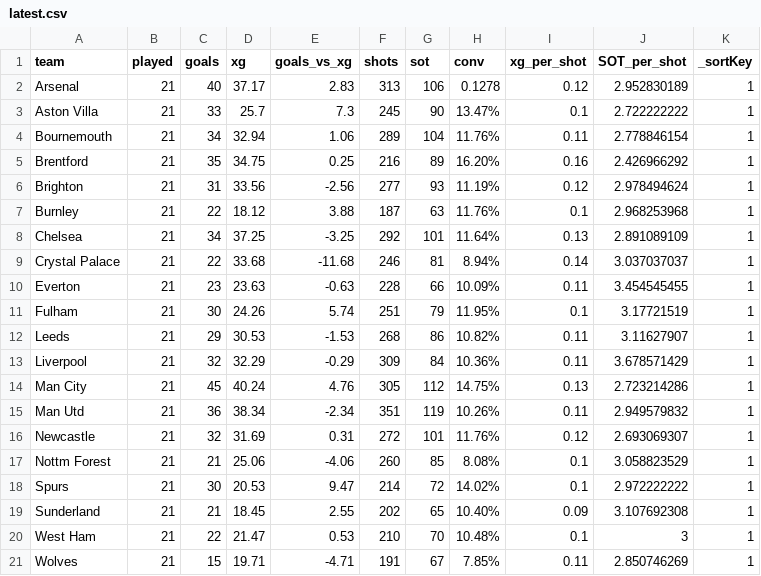
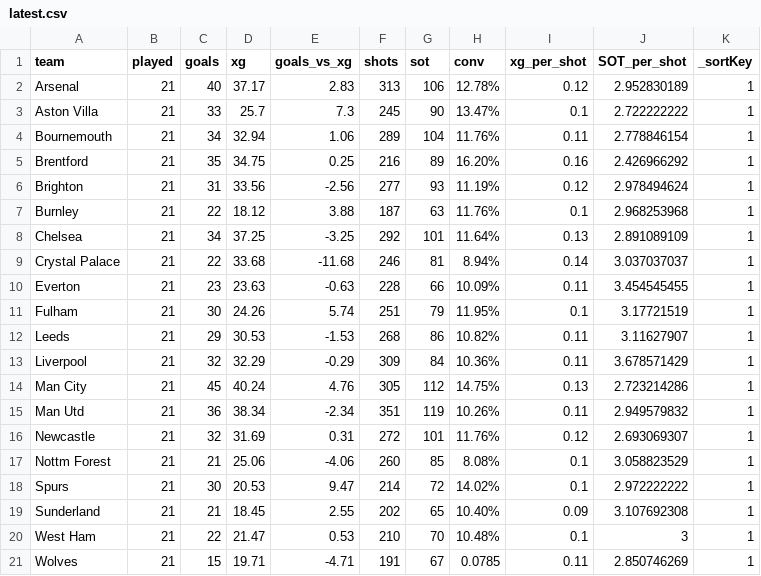
Before and after one commit to crawenn/LFCstats, a CSV file: data/latest.csv, drawn as a sheet.

Commit message:
misc

```diff
--- a/data/latest.csv
+++ b/data/latest.csv
@@ -1,3 +1,3 @@
 team|played|goals|xg|goals_vs_xg|shots|sot|conv|xg_per_shot|SOT_per_shot|_sortKey
-Arsenal|21|40|37.17|2.83|313|106|0.1278|0.12|2.952830189|1
+Arsenal|21|40|37.17|2.83|313|106|12.78%|0.12|2.952830189|1
 Aston Villa|21|33|25.7|7.3|245|90|13.47%|0.1|2.722222222|1
@@ -20,2 +20,2 @@ Sunderland|21|21|18.45|2.55|202|65|10.40%|0.09|3.107692308|1
 West Ham|21|22|21.47|0.53|210|70|10.48%|0.1|3|1
-Wolves|21|15|19.71|-4.71|191|67|7.85%|0.11|2.850746269|1
+Wolves|21|15|19.71|-4.71|191|67|0.0785|0.11|2.850746269|1
```
